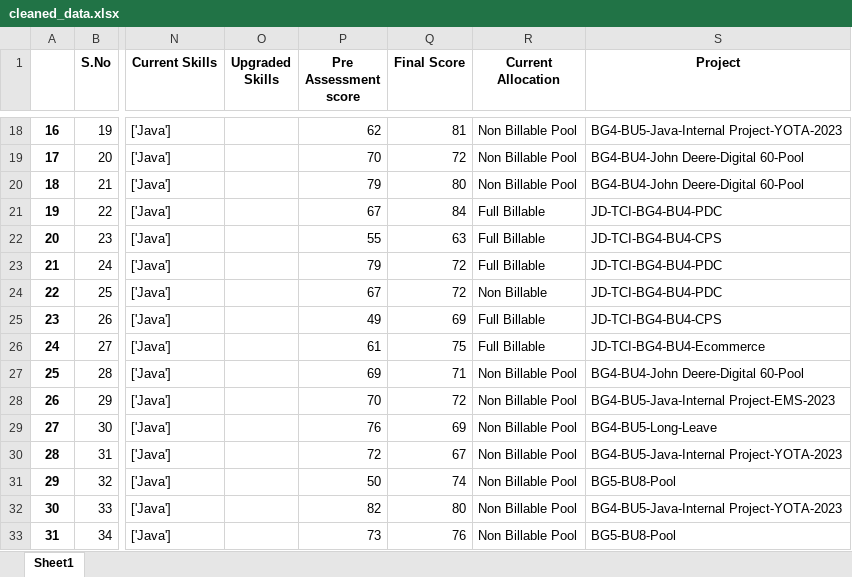
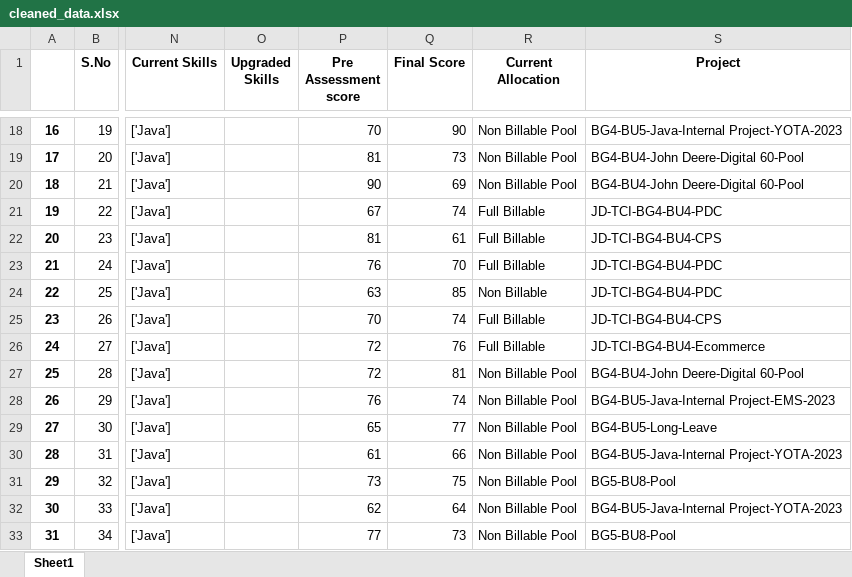
Before and after one commit to Aayush-Joshi-01/Python, an Excel workbook: M-07(July)/Week-11/15 July/Prods/Training_Analysis/Analysis/cleaned_data.xlsx, sheet Sheet1, drawn as a sheet; only a part is shown, gaps mark what is left out; values as stored, in another font and other column widths than the file's, no borders; the diff covers the shown part only; the diff names each change by its address in the sheet, - before the commit and + after, or states it on an @@ line.

```diff
--- a/M-07(July)/Week-11/15 July/Prods/Training_Analysis/Analysis/cleaned_data.xlsx (sheet Sheet1)
+++ b/M-07(July)/Week-11/15 July/Prods/Training_Analysis/Analysis/cleaned_data.xlsx (sheet Sheet1)
-P18 (Pre Assessment score): 62
+P18 (Pre Assessment score): 70
-Q18 (Final Score): 81
+Q18 (Final Score): 90
-P19 (Pre Assessment score): 70
+P19 (Pre Assessment score): 81
-Q19 (Final Score): 72
+Q19 (Final Score): 73
-P20 (Pre Assessment score): 79
+P20 (Pre Assessment score): 90
-Q20 (Final Score): 80
+Q20 (Final Score): 69
-Q21 (Final Score): 84
+Q21 (Final Score): 74
-P22 (Pre Assessment score): 55
+P22 (Pre Assessment score): 81
-Q22 (Final Score): 63
+Q22 (Final Score): 61
-P23 (Pre Assessment score): 79
+P23 (Pre Assessment score): 76
-Q23 (Final Score): 72
+Q23 (Final Score): 70
-P24 (Pre Assessment score): 67
+P24 (Pre Assessment score): 63
-Q24 (Final Score): 72
+Q24 (Final Score): 85
-P25 (Pre Assessment score): 49
+P25 (Pre Assessment score): 70
-Q25 (Final Score): 69
+Q25 (Final Score): 74
-P26 (Pre Assessment score): 61
+P26 (Pre Assessment score): 72
-Q26 (Final Score): 75
+Q26 (Final Score): 76
-P27 (Pre Assessment score): 69
+P27 (Pre Assessment score): 72
-Q27 (Final Score): 71
+Q27 (Final Score): 81
-P28 (Pre Assessment score): 70
+P28 (Pre Assessment score): 76
-Q28 (Final Score): 72
+Q28 (Final Score): 74
-P29 (Pre Assessment score): 76
+P29 (Pre Assessment score): 65
-Q29 (Final Score): 69
+Q29 (Final Score): 77
-P30 (Pre Assessment score): 72
+P30 (Pre Assessment score): 61
-Q30 (Final Score): 67
+Q30 (Final Score): 66
-P31 (Pre Assessment score): 50
+P31 (Pre Assessment score): 73
-Q31 (Final Score): 74
+Q31 (Final Score): 75
-P32 (Pre Assessment score): 82
+P32 (Pre Assessment score): 62
-Q32 (Final Score): 80
+Q32 (Final Score): 64
-P33 (Pre Assessment score): 73
+P33 (Pre Assessment score): 77
-Q33 (Final Score): 76
+Q33 (Final Score): 73
```
Also changed, not shown: 267 edited cells elsewhere in this sheet, 3 other files.
